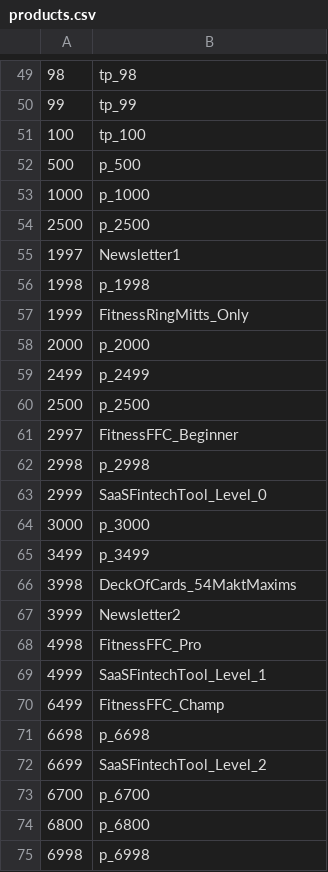
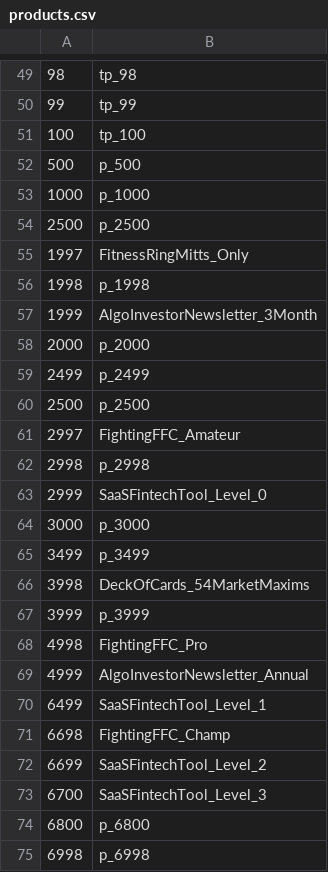
Before and after one commit to algoadmin1/algo-python, a CSV file: ____algoz_ai/csv/products.csv, drawn as a sheet; only a part is shown, gaps mark what is left out; the diff covers the shown part only.

```diff
--- a/____algoz_ai/csv/products.csv
+++ b/____algoz_ai/csv/products.csv
@@ -54,5 +54,5 @@
 2500,p_2500
-1997,Newsletter1
+1997,FitnessRingMitts_Only
 1998,p_1998
-1999,FitnessRingMitts_Only
+1999,AlgoInvestorNewsletter_3Month
 2000,p_2000
@@ -60,3 +60,3 @@
 2500,p_2500
-2997,FitnessFFC_Beginner
+2997,FightingFFC_Amateur
 2998,p_2998
@@ -65,10 +65,10 @@
 3499,p_3499
-3998,DeckOfCards_54MaktMaxims
-3999,Newsletter2
-4998,FitnessFFC_Pro
-4999,SaaSFintechTool_Level_1
-6499,FitnessFFC_Champ
-6698,p_6698
+3998,DeckOfCards_54MarketMaxims
+3999,p_3999
+4998,FightingFFC_Pro
+4999,AlgoInvestorNewsletter_Annual
+6499,SaaSFintechTool_Level_1
+6698,FightingFFC_Champ
 6699,SaaSFintechTool_Level_2
-6700,p_6700
+6700,SaaSFintechTool_Level_3
 6800,p_6800
```
Also changed, not shown: 12 edited cells elsewhere in this file, 5 other files.
